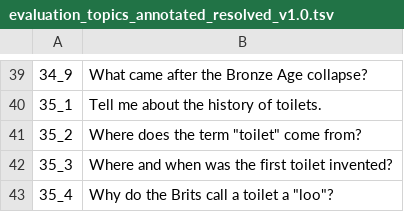
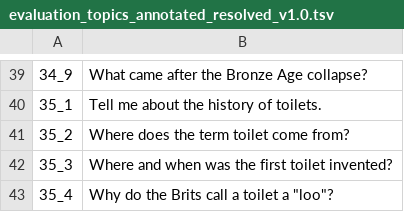
Before and after one commit to daltonj/treccastweb, a TSV file: 2019/data/evaluation/evaluation_topics_annotated_resolved_v1.0.tsv, drawn as a sheet; only a part is shown, gaps mark what is left out.

Commit message:
Update evaluation_topics_annotated_resolved_v1.0.tsv

```diff
--- a/2019/data/evaluation/evaluation_topics_annotated_resolved_v1.0.tsv
+++ b/2019/data/evaluation/evaluation_topics_annotated_resolved_v1.0.tsv
@@ -40,3 +40,3 @@
 35_1	Tell me about the history of toilets.
-35_2	Where does the term "toilet" come from?
+35_2	Where does the term toilet come from?
 35_3	Where and when was the first toilet invented?
```
